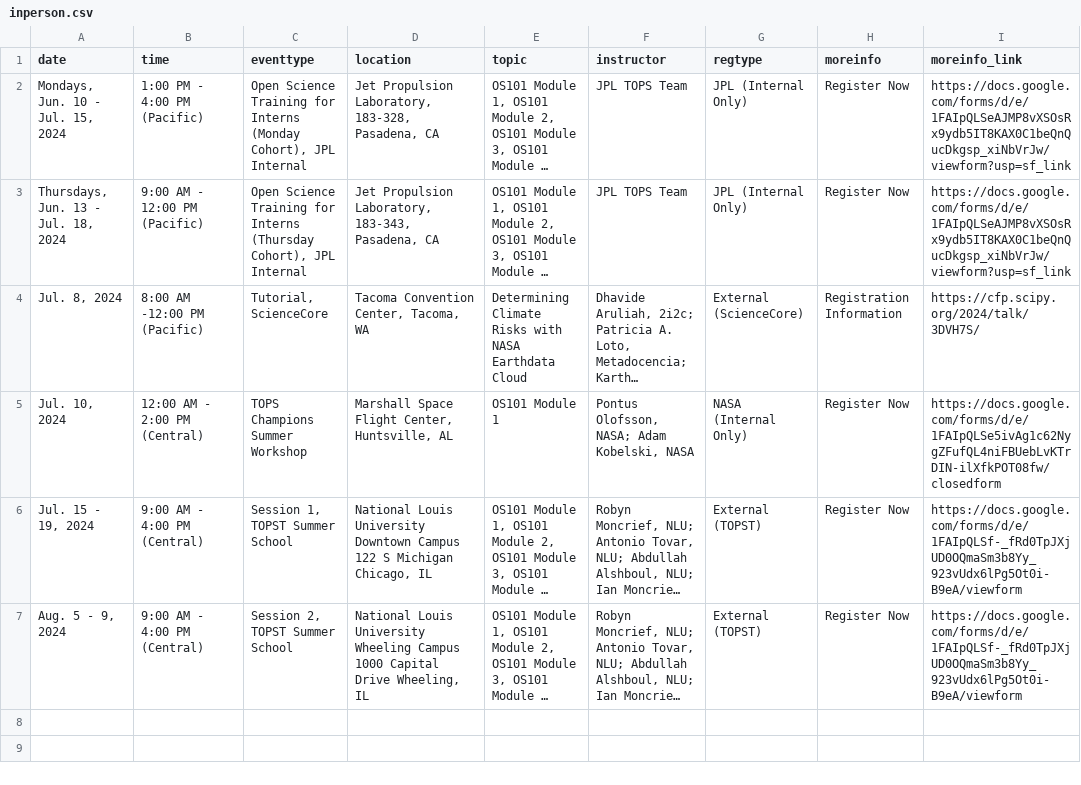
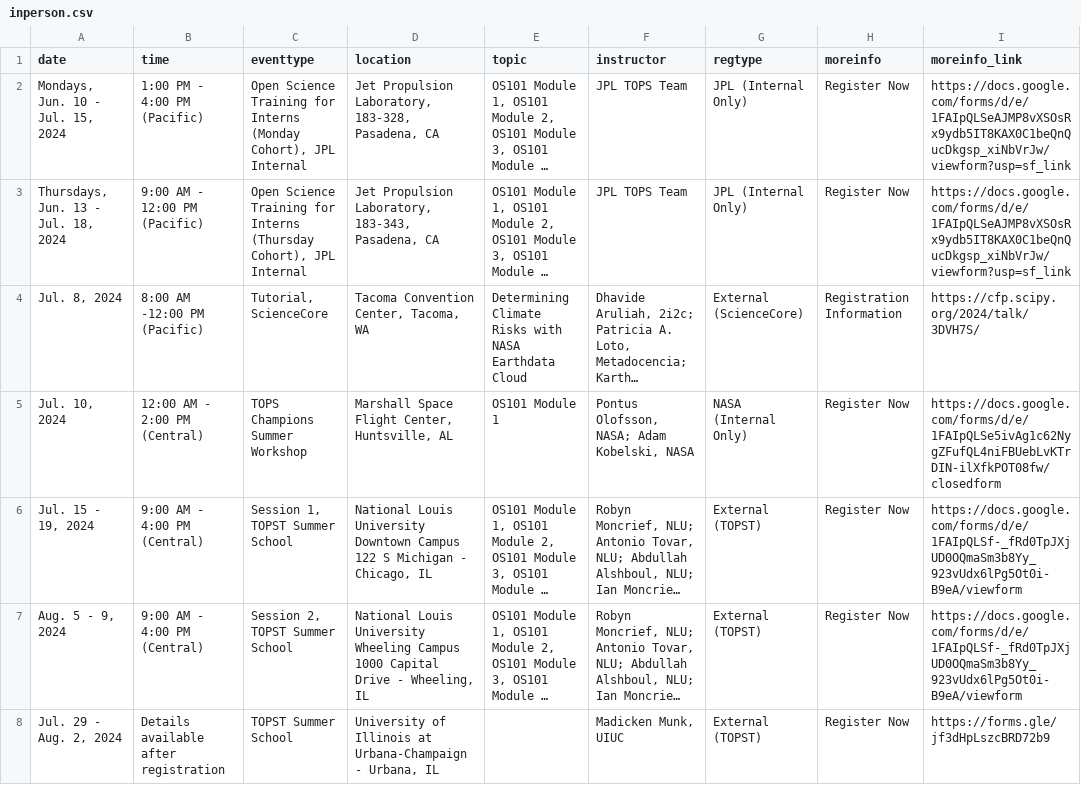
Before and after one commit to bressler1995/TOPS-Website-Front-End, a CSV file: _data/inperson.csv, drawn as a sheet; long unchanged cells end in …; the diff names each change by its address in the sheet, - before the commit and + after, or states it on an @@ line.

Commit message:
Add Madicken's new workshop

```diff
--- a/_data/inperson.csv
+++ b/_data/inperson.csv
-D6 (location): …S Michigan Chicago, IL
+D6 (location): …S Michigan - Chicago, IL
-D7 (location): …Capital Drive Wheeling, IL
+D7 (location): …Capital Drive - Wheeling, IL
+row 8: Jul. 29 - Aug. 2, 2024 | Details available after registration | TOPST Summer School | University of Illinois at Urbana-Champaign - Urbana, IL |  | Madicken Munk, UIUC | External (TOPST) | Register Now | https://forms.gle/jf3dHpLszcBRD72b9
```
